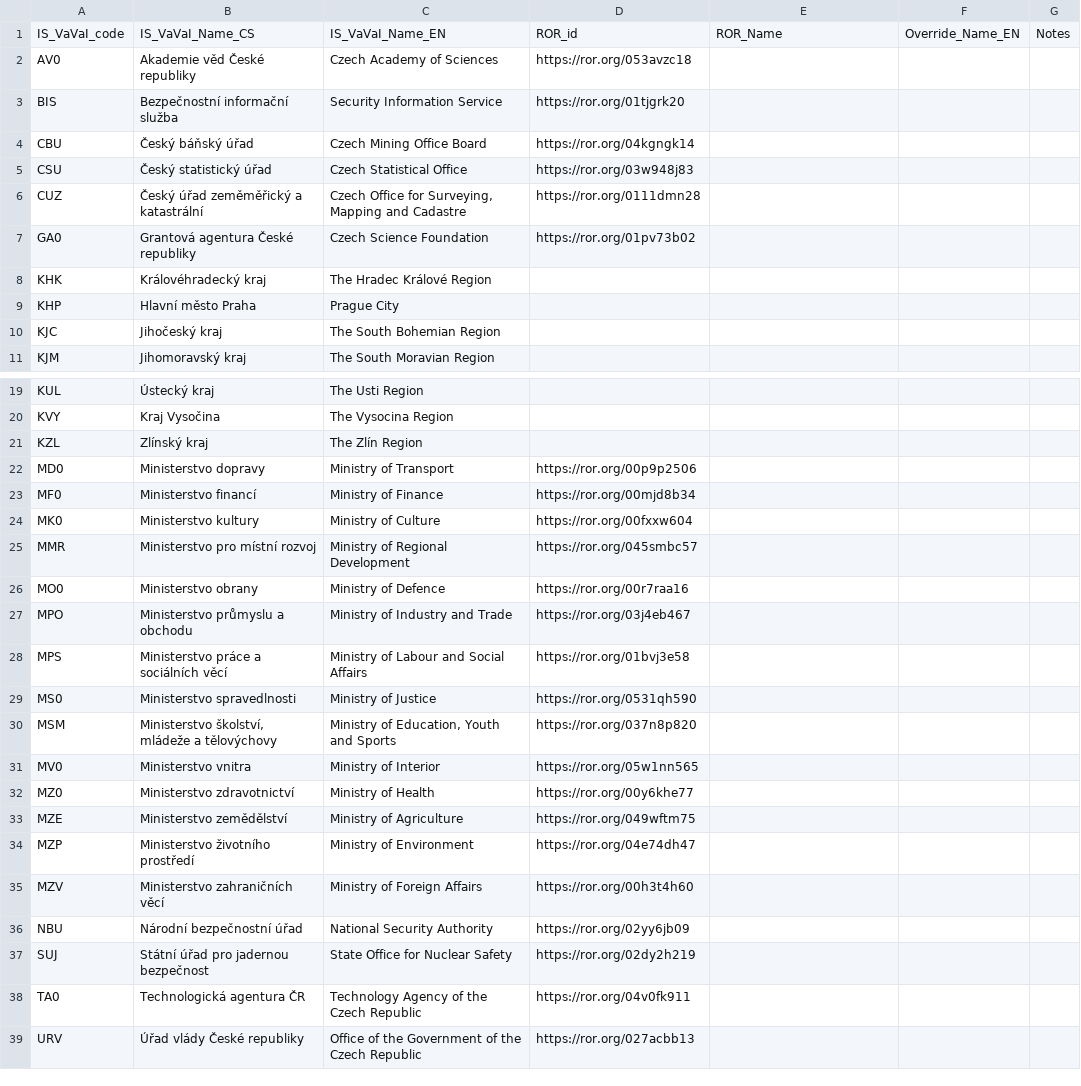
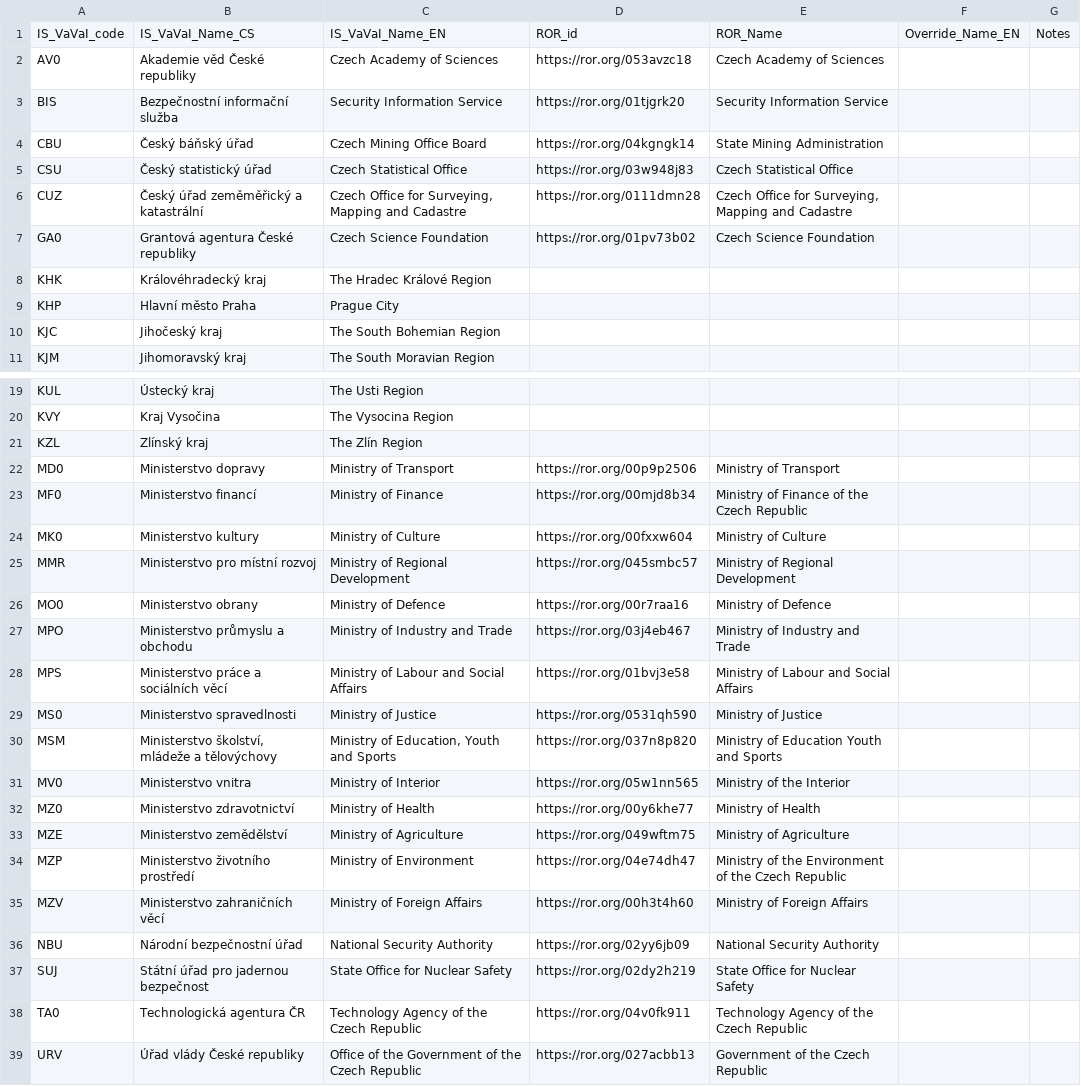
Before and after one commit to jdvorak001/isvavai-orgs-ror-mapping, a CSV file: funders.csv, drawn as a sheet; only a part is shown, gaps mark what is left out.

Commit message:
Get the ROR names of the funders
Steps:
./util/retrieve-orgs-data.sh funders.csv
./util/update-ROR-names.py funders.csv

```diff
--- a/funders.csv
+++ b/funders.csv
@@ -1,8 +1,8 @@
 IS_VaVaI_code,IS_VaVaI_Name_CS,IS_VaVaI_Name_EN,ROR_id,ROR_Name,Override_Name_EN,Notes
-AV0,Akademie věd České republiky,Czech Academy of Sciences,https://ror.org/053avzc18,,,
-BIS,Bezpečnostní informační služba,Security Information Service,https://ror.org/01tjgrk20,,,
-CBU,Český báňský úřad,Czech Mining Office Board,https://ror.org/04kgngk14,,,
-CSU,Český statistický úřad,Czech Statistical Office,https://ror.org/03w948j83,,,
-CUZ,Český úřad zeměměřický a katastrální,"Czech Office for Surveying, Mapping and Cadastre",https://ror.org/0111dmn28,,,
-GA0,Grantová agentura České republiky,Czech Science Foundation,https://ror.org/01pv73b02,,,
+AV0,Akademie věd České republiky,Czech Academy of Sciences,https://ror.org/053avzc18,Czech Academy of Sciences,,
+BIS,Bezpečnostní informační služba,Security Information Service,https://ror.org/01tjgrk20,Security Information Service,,
+CBU,Český báňský úřad,Czech Mining Office Board,https://ror.org/04kgngk14,State Mining Administration,,
+CSU,Český statistický úřad,Czech Statistical Office,https://ror.org/03w948j83,Czech Statistical Office,,
+CUZ,Český úřad zeměměřický a katastrální,"Czech Office for Surveying, Mapping and Cadastre",https://ror.org/0111dmn28,"Czech Office for Surveying, Mapping and Cadastre",,
+GA0,Grantová agentura České republiky,Czech Science Foundation,https://ror.org/01pv73b02,Czech Science Foundation,,
 KHK,Královéhradecký kraj,The Hradec Králové Region,,,,
@@ -21,19 +21,19 @@ KVY,Kraj Vysočina,The Vysocina Region,,,,
 KZL,Zlínský kraj,The Zlín Region,,,,
-MD0,Ministerstvo dopravy,Ministry of Transport,https://ror.org/00p9p2506,,,
-MF0,Ministerstvo financí,Ministry of Finance,https://ror.org/00mjd8b34,,,
-MK0,Ministerstvo kultury,Ministry of Culture,https://ror.org/00fxxw604,,,
-MMR,Ministerstvo pro místní rozvoj,Ministry of Regional Development,https://ror.org/045smbc57,,,
-MO0,Ministerstvo obrany,Ministry of Defence,https://ror.org/00r7raa16,,,
-MPO,Ministerstvo průmyslu a obchodu,Ministry of Industry and Trade,https://ror.org/03j4eb467,,,
-MPS,Ministerstvo práce a sociálních věcí,Ministry of Labour and Social Affairs,https://ror.org/01bvj3e58,,,
-MS0,Ministerstvo spravedlnosti,Ministry of Justice,https://ror.org/0531qh590,,,
-MSM,"Ministerstvo školství, mládeže a tělovýchovy","Ministry of Education, Youth and Sports",https://ror.org/037n8p820,,,
-MV0,Ministerstvo vnitra,Ministry of Interior,https://ror.org/05w1nn565,,,
-MZ0,Ministerstvo zdravotnictví,Ministry of Health,https://ror.org/00y6khe77,,,
-MZE,Ministerstvo zemědělství,Ministry of Agriculture,https://ror.org/049wftm75,,,
-MZP,Ministerstvo životního prostředí,Ministry of Environment,https://ror.org/04e74dh47,,,
-MZV,Ministerstvo zahraničních věcí,Ministry of Foreign Affairs,https://ror.org/00h3t4h60,,,
-NBU,Národní bezpečnostní úřad,National Security Authority,https://ror.org/02yy6jb09,,,
-SUJ,Státní úřad pro jadernou bezpečnost,State Office for Nuclear Safety,https://ror.org/02dy2h219,,,
-TA0,Technologická agentura ČR,Technology Agency of the Czech Republic,https://ror.org/04v0fk911,,,
-URV,Úřad vlády České republiky,Office of the Government of the Czech Republic,https://ror.org/027acbb13,,,
+MD0,Ministerstvo dopravy,Ministry of Transport,https://ror.org/00p9p2506,Ministry of Transport,,
+MF0,Ministerstvo financí,Ministry of Finance,https://ror.org/00mjd8b34,Ministry of Finance of the Czech Republic,,
+MK0,Ministerstvo kultury,Ministry of Culture,https://ror.org/00fxxw604,Ministry of Culture,,
+MMR,Ministerstvo pro místní rozvoj,Ministry of Regional Development,https://ror.org/045smbc57,Ministry of Regional Development,,
+MO0,Ministerstvo obrany,Ministry of Defence,https://ror.org/00r7raa16,Ministry of Defence,,
+MPO,Ministerstvo průmyslu a obchodu,Ministry of Industry and Trade,https://ror.org/03j4eb467,Ministry of Industry and Trade,,
+MPS,Ministerstvo práce a sociálních věcí,Ministry of Labour and Social Affairs,https://ror.org/01bvj3e58,Ministry of Labour and Social Affairs,,
+MS0,Ministerstvo spravedlnosti,Ministry of Justice,https://ror.org/0531qh590,Ministry of Justice,,
+MSM,"Ministerstvo školství, mládeže a tělovýchovy","Ministry of Education, Youth and Sports",https://ror.org/037n8p820,Ministry of Education Youth and Sports,,
+MV0,Ministerstvo vnitra,Ministry of Interior,https://ror.org/05w1nn565,Ministry of the Interior,,
+MZ0,Ministerstvo zdravotnictví,Ministry of Health,https://ror.org/00y6khe77,Ministry of Health,,
+MZE,Ministerstvo zemědělství,Ministry of Agriculture,https://ror.org/049wftm75,Ministry of Agriculture,,
+MZP,Ministerstvo životního prostředí,Ministry of Environment,https://ror.org/04e74dh47,Ministry of the Environment of the Czech Republic,,
+MZV,Ministerstvo zahraničních věcí,Ministry of Foreign Affairs,https://ror.org/00h3t4h60,Ministry of Foreign Affairs,,
+NBU,Národní bezpečnostní úřad,National Security Authority,https://ror.org/02yy6jb09,National Security Authority,,
+SUJ,Státní úřad pro jadernou bezpečnost,State Office for Nuclear Safety,https://ror.org/02dy2h219,State Office for Nuclear Safety,,
+TA0,Technologická agentura ČR,Technology Agency of the Czech Republic,https://ror.org/04v0fk911,Technology Agency of the Czech Republic,,
+URV,Úřad vlády České republiky,Office of the Government of the Czech Republic,https://ror.org/027acbb13,Government of the Czech Republic,,
```
